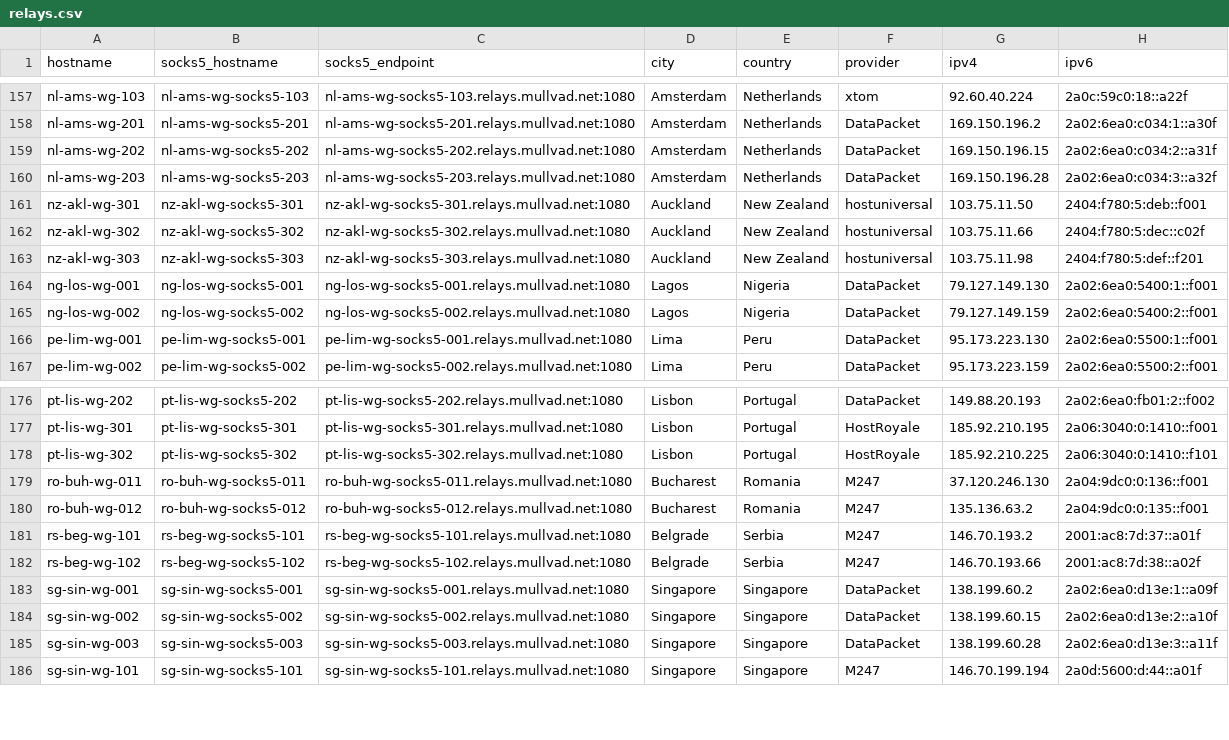
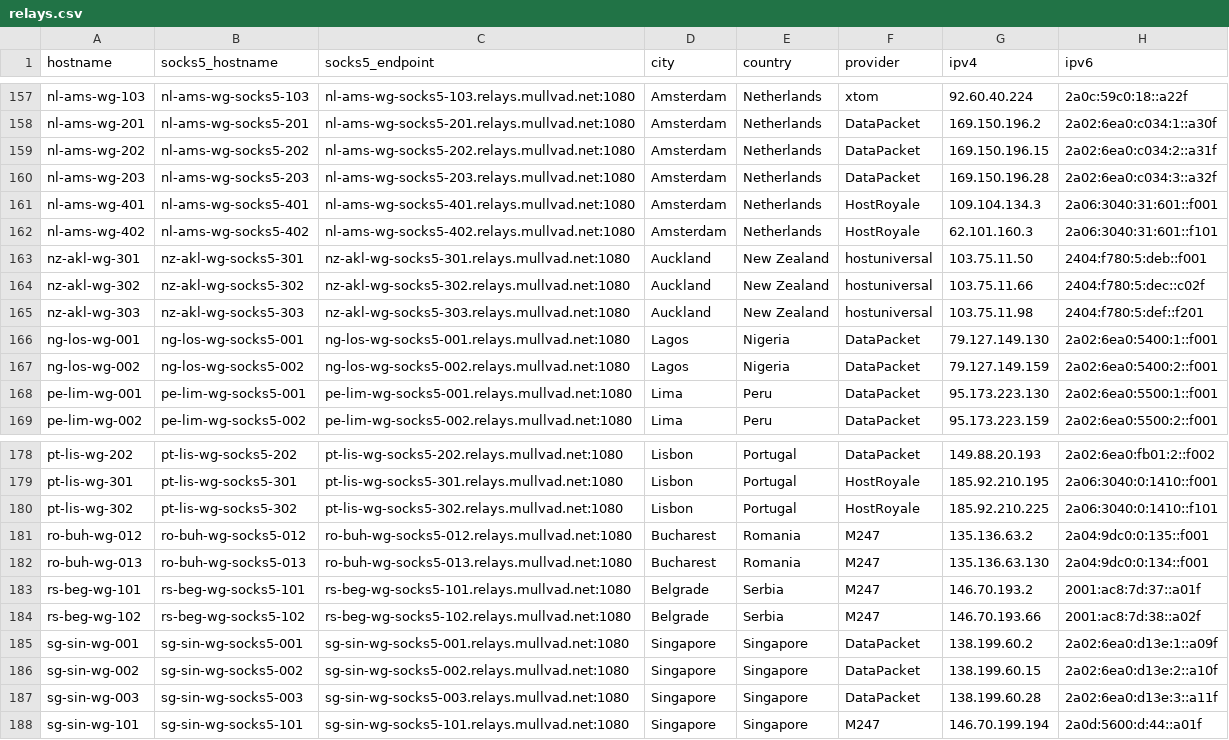
Before and after one commit to tommy-ca/mulvad-relay-list, a CSV file: relays.csv, drawn as a sheet; only a part is shown, gaps mark what is left out.

```diff
--- a/relays.csv
+++ b/relays.csv
@@ -160,2 +160,4 @@ nl-ams-wg-202,nl-ams-wg-socks5-202,nl-ams-wg-socks5-202.relays.mullvad.net:1080,
 nl-ams-wg-203,nl-ams-wg-socks5-203,nl-ams-wg-socks5-203.relays.mullvad.net:1080,Amsterdam,Netherlands,DataPacket,169.150.196.28,2a02:6ea0:c034:3::a32f
+nl-ams-wg-401,nl-ams-wg-socks5-401,nl-ams-wg-socks5-401.relays.mullvad.net:1080,Amsterdam,Netherlands,HostRoyale,109.104.134.3,2a06:3040:31:601::f001
+nl-ams-wg-402,nl-ams-wg-socks5-402,nl-ams-wg-socks5-402.relays.mullvad.net:1080,Amsterdam,Netherlands,HostRoyale,62.101.160.3,2a06:3040:31:601::f101
 nz-akl-wg-301,nz-akl-wg-socks5-301,nz-akl-wg-socks5-301.relays.mullvad.net:1080,Auckland,New Zealand,hostuniversal,103.75.11.50,2404:f780:5:deb::f001
@@ -178,4 +180,4 @@ pt-lis-wg-301,pt-lis-wg-socks5-301,pt-lis-wg-socks5-301.relays.mullvad.net:1080,
 pt-lis-wg-302,pt-lis-wg-socks5-302,pt-lis-wg-socks5-302.relays.mullvad.net:1080,Lisbon,Portugal,HostRoyale,185.92.210.225,2a06:3040:0:1410::f101
-ro-buh-wg-011,ro-buh-wg-socks5-011,ro-buh-wg-socks5-011.relays.mullvad.net:1080,Bucharest,Romania,M247,37.120.246.130,2a04:9dc0:0:136::f001
 ro-buh-wg-012,ro-buh-wg-socks5-012,ro-buh-wg-socks5-012.relays.mullvad.net:1080,Bucharest,Romania,M247,135.136.63.2,2a04:9dc0:0:135::f001
+ro-buh-wg-013,ro-buh-wg-socks5-013,ro-buh-wg-socks5-013.relays.mullvad.net:1080,Bucharest,Romania,M247,135.136.63.130,2a04:9dc0:0:134::f001
 rs-beg-wg-101,rs-beg-wg-socks5-101,rs-beg-wg-socks5-101.relays.mullvad.net:1080,Belgrade,Serbia,M247,146.70.193.2,2001:ac8:7d:37::a01f
```
Also changed, not shown: 4 other files.
